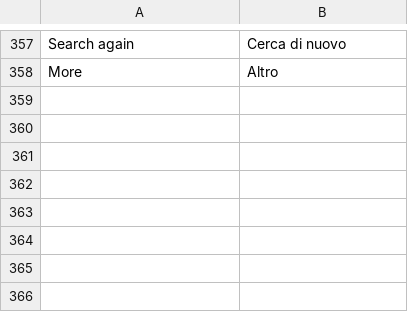
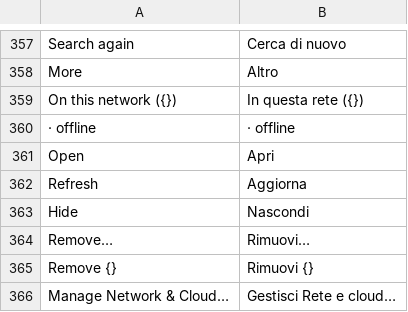
Before and after one commit to ebastos/g-amp, a TSV file: assets/lang/it.tsv, drawn as a sheet; only a part is shown, gaps mark what is left out.

```diff
--- a/assets/lang/it.tsv
+++ b/assets/lang/it.tsv
@@ -358 +358,9 @@ Search again	Cerca di nuovo
 More	Altro
+On this network ({})	In questa rete ({})
+ · offline	 · offline
+Open	Apri
+Refresh	Aggiorna
+Hide	Nascondi
+Remove…	Rimuovi…
+Remove {}	Rimuovi {}
+Manage Network & Cloud…	Gestisci Rete e cloud…
```
Also changed, not shown: assets/lang/de.tsv, assets/lang/es.tsv, 14 other files.
